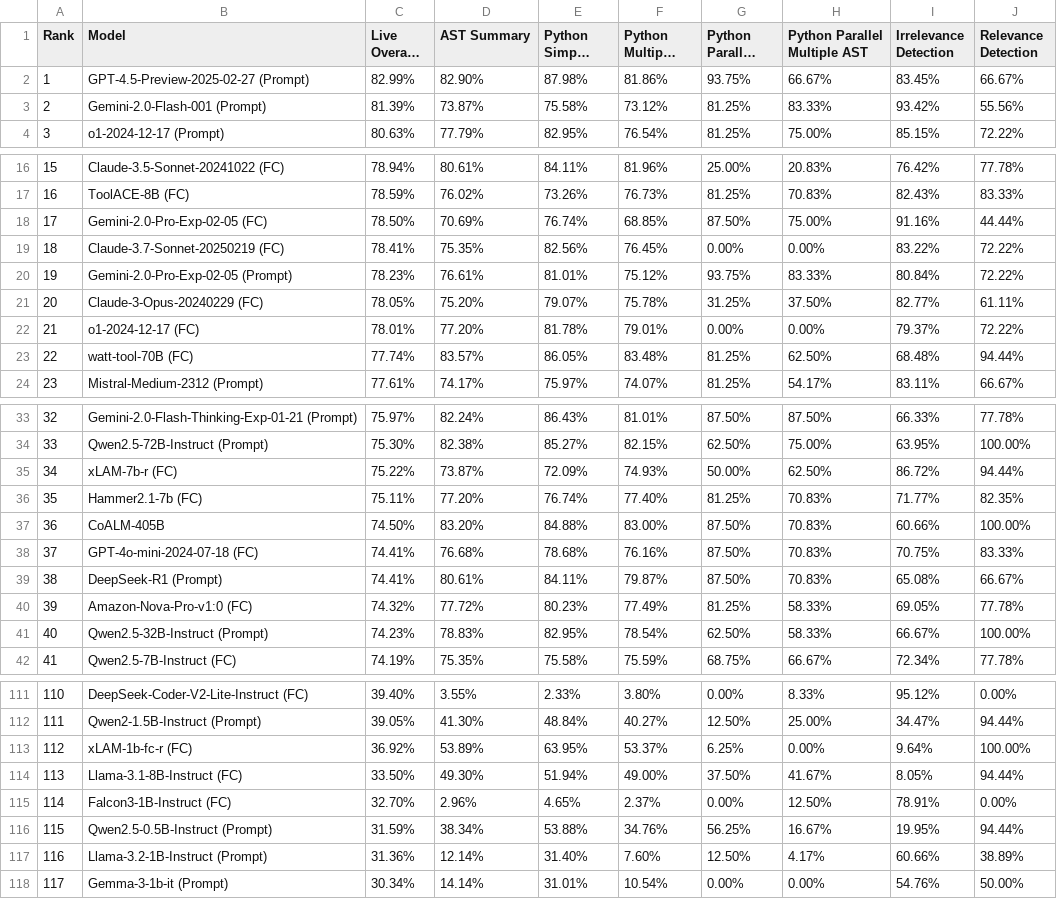
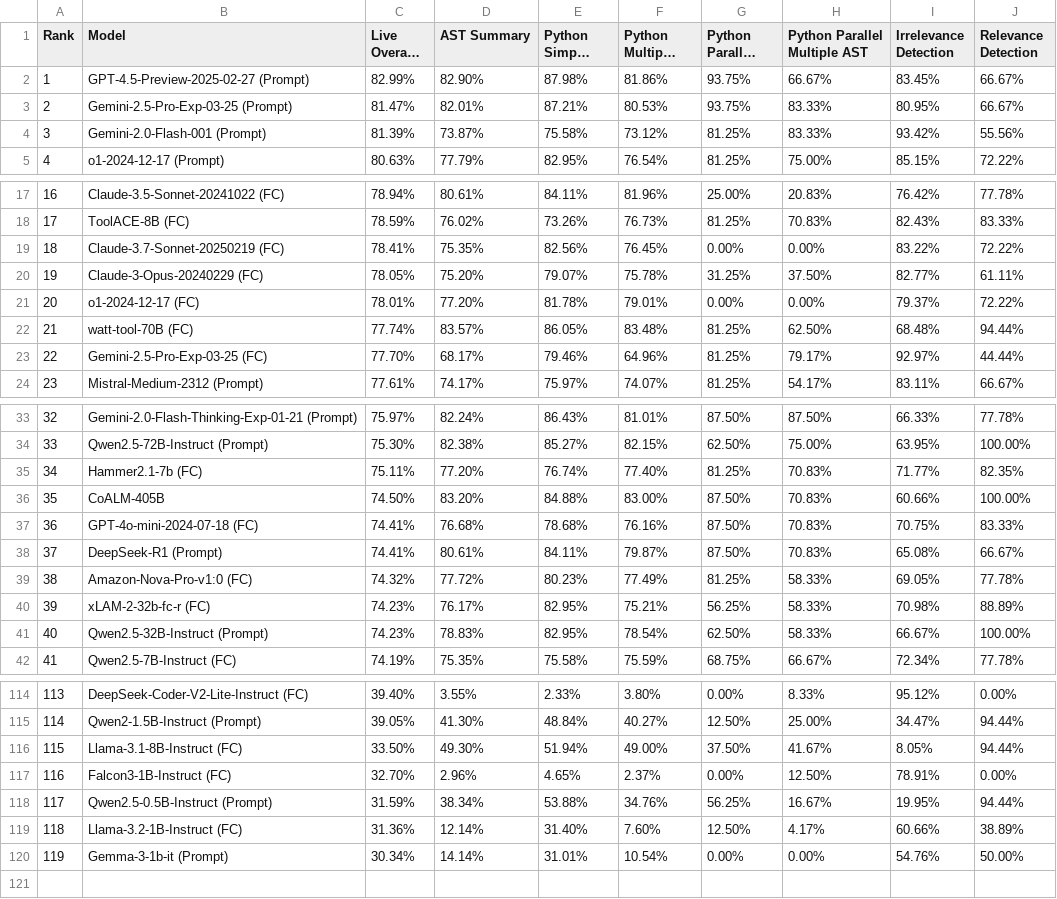
Before and after one commit to ShishirPatil/gorilla, a CSV file: data_live.csv, drawn as a sheet; only a part is shown, gaps mark what is left out; long unchanged cells end in …; removed rows and columns are numbered as before the commit, all else as after; the diff covers the shown part only; the diff names each change by its address in the sheet, - before the commit and + after, or states it on an @@ line.

```diff
--- a/data_live.csv
+++ b/data_live.csv
+row 3: 2 | Gemini-2.5-Pro-Exp-03-25 (Prompt) | 81.47% | 82.01% | 87.21% | 80.53% | 93.75% | 83.33% | 80.95% | 66.67%
@@ column A (Rank) renumbered from row 4 down @@
-row 18: 17 | Gemini-2.0-Pro-Exp-02-05 (FC) | 78.50% | 70.69% | 76.74% | 68.85% | 87.50% | 75.00% | 91.16% | 44.44%
-row 20: 19 | Gemini-2.0-Pro-Exp-02-05 (Prompt) | 78.23% | 76.61% | 81.01% | 75.12% | 93.75% | 83.33% | 80.84% | 72.22%
+row 23: 22 | Gemini-2.5-Pro-Exp-03-25 (FC) | 77.70% | 68.17% | 79.46% | 64.96% | 81.25% | 79.17% | 92.97% | 44.44%
-row 35: 34 | xLAM-7b-r (FC) | 75.22% | 73.87% | 72.09% | 74.93% | 50.00% | 62.50% | 86.72% | 94.44%
+row 40: 39 | xLAM-2-32b-fc-r (FC) | 74.23% | 76.17% | 82.95% | 75.21% | 56.25% | 58.33% | 70.98% | 88.89%
-row 113: 112 | xLAM-1b-fc-r (FC) | 36.92% | 53.89% | 63.95% | 53.37% | 6.25% | 0.00% | 9.64% | 100.00%
-B119 (Model): Llama-3.2-1B-Instruct (Prompt)
+B119 (Model): Llama-3.2-1B-Instruct (FC)
```
Also changed, not shown: 6 added rows, 3 removed rows and 6 edited cells elsewhere in this file, data_multi_turn.csv, data_non_live.csv, 1 other file.
